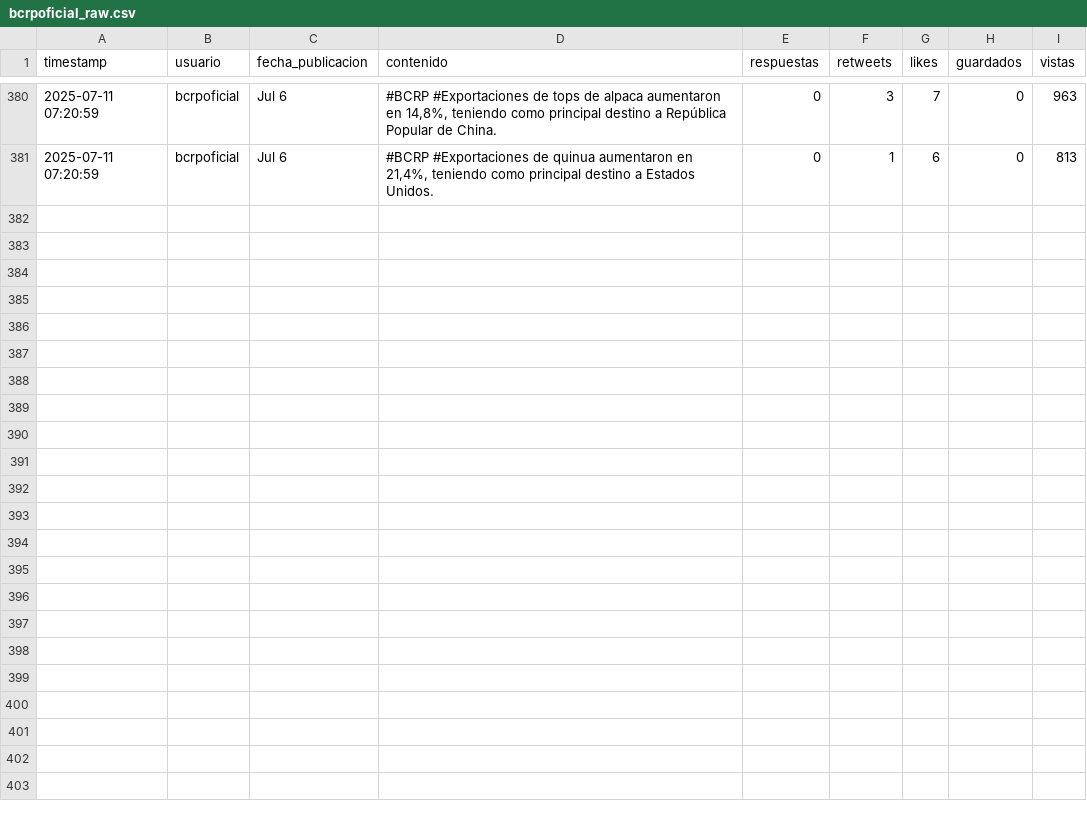
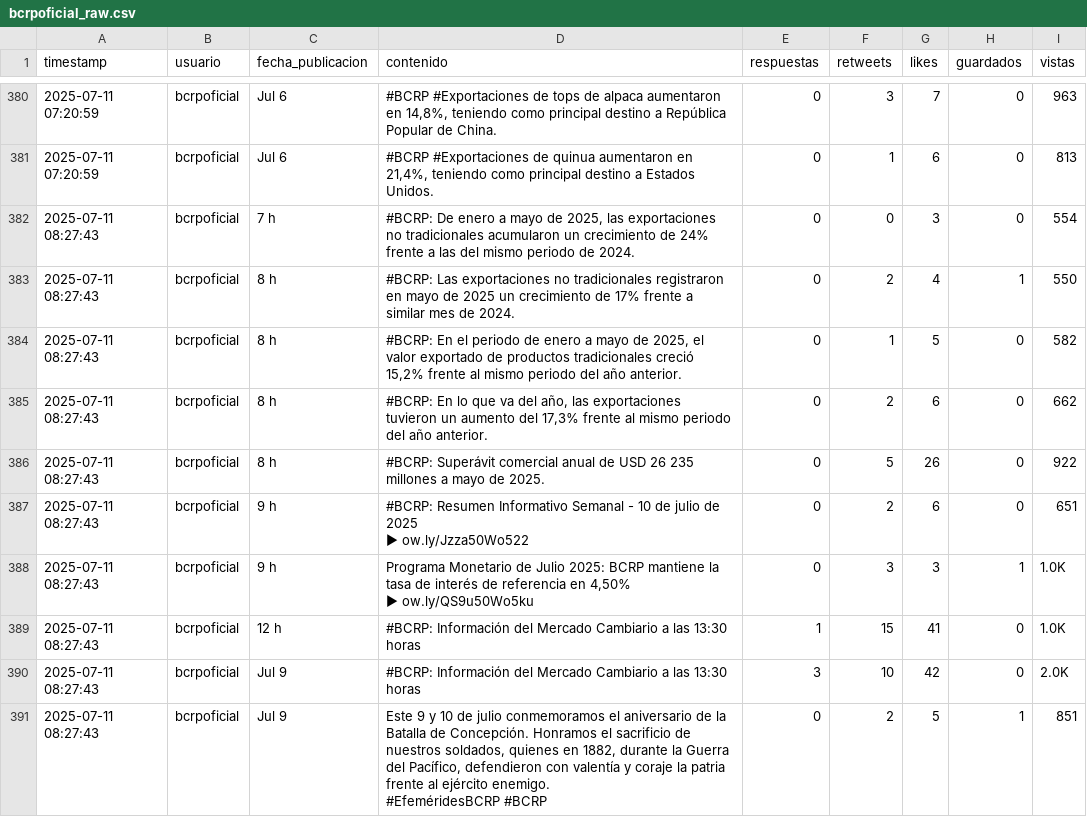
Before and after one commit to Seteley/social-media-prediction-model, a CSV file: data/bcrpoficial_raw.csv, drawn as a sheet; only a part is shown, gaps mark what is left out; the diff covers the shown part only.

```diff
--- a/data/bcrpoficial_raw.csv
+++ b/data/bcrpoficial_raw.csv
@@ -418 +418,14 @@ timestamp,usuario,fecha_publicacion,contenido,respuestas,retweets,likes,guardado
 2025-07-11 07:20:59,bcrpoficial,Jul 6,"#BCRP #Exportaciones de quinua aumentaron en 21,4%, teniendo como principal destino a Estados Unidos.",0,1,6,0,813
+2025-07-11 08:27:43,bcrpoficial,7 h,"#BCRP: De enero a mayo de 2025, las exportaciones no tradicionales acumularon un crecimiento de 24% frente a las del mismo periodo de 2024.",0,0,3,0,554
+2025-07-11 08:27:43,bcrpoficial,8 h,#BCRP: Las exportaciones no tradicionales registraron en mayo de 2025 un crecimiento de 17% frente a similar mes de 2024.,0,2,4,1,550
+2025-07-11 08:27:43,bcrpoficial,8 h,"#BCRP: En el periodo de enero a mayo de 2025, el valor exportado de productos tradicionales creció 15,2% frente al mismo periodo del año anterior.",0,1,5,0,582
+2025-07-11 08:27:43,bcrpoficial,8 h,"#BCRP: En lo que va del año, las exportaciones tuvieron un aumento del 17,3% frente al mismo periodo del año anterior.",0,2,6,0,662
+2025-07-11 08:27:43,bcrpoficial,8 h,#BCRP: Superávit comercial anual de USD 26 235 millones a mayo de 2025.,0,5,26,0,922
+2025-07-11 08:27:43,bcrpoficial,9 h,"#BCRP: Resumen Informativo Semanal - 10 de julio de 2025
+► ow.ly/Jzza50Wo522",0,2,6,0,651
+2025-07-11 08:27:43,bcrpoficial,9 h,"Programa Monetario de Julio 2025: BCRP mantiene la tasa de interés de referencia en 4,50%
+► ow.ly/QS9u50Wo5ku",0,3,3,1,1.0K
+2025-07-11 08:27:43,bcrpoficial,12 h,#BCRP: Información del Mercado Cambiario a las 13:30 horas,1,15,41,0,1.0K
+2025-07-11 08:27:43,bcrpoficial,Jul 9,#BCRP: Información del Mercado Cambiario a las 13:30 horas,3,10,42,0,2.0K
+2025-07-11 08:27:43,bcrpoficial,Jul 9,"Este 9 y 10 de julio conmemoramos el aniversario de la Batalla de Concepción. Honramos el sacrificio de nuestros soldados, quienes en 1882, durante la Guerra del Pacífico, defendieron con valentía y coraje la patria frente al ejército enemigo.
+#EfeméridesBCRP #BCRP",0,2,5,1,851
```
Also changed, not shown: 10 added rows elsewhere in this file, data/BanBif_raw.csv, data/BancodelaNacion_raw.csv, 29 other files.
